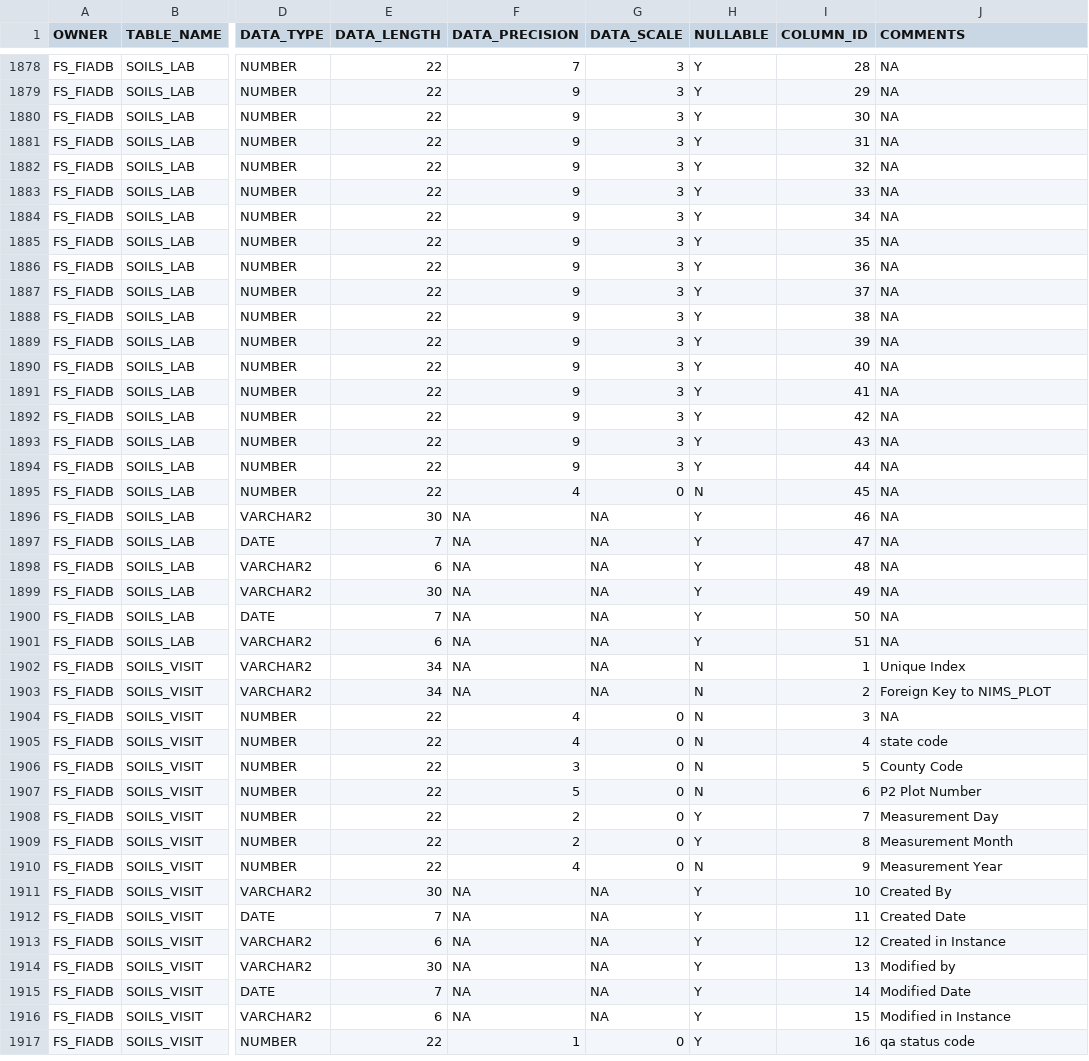
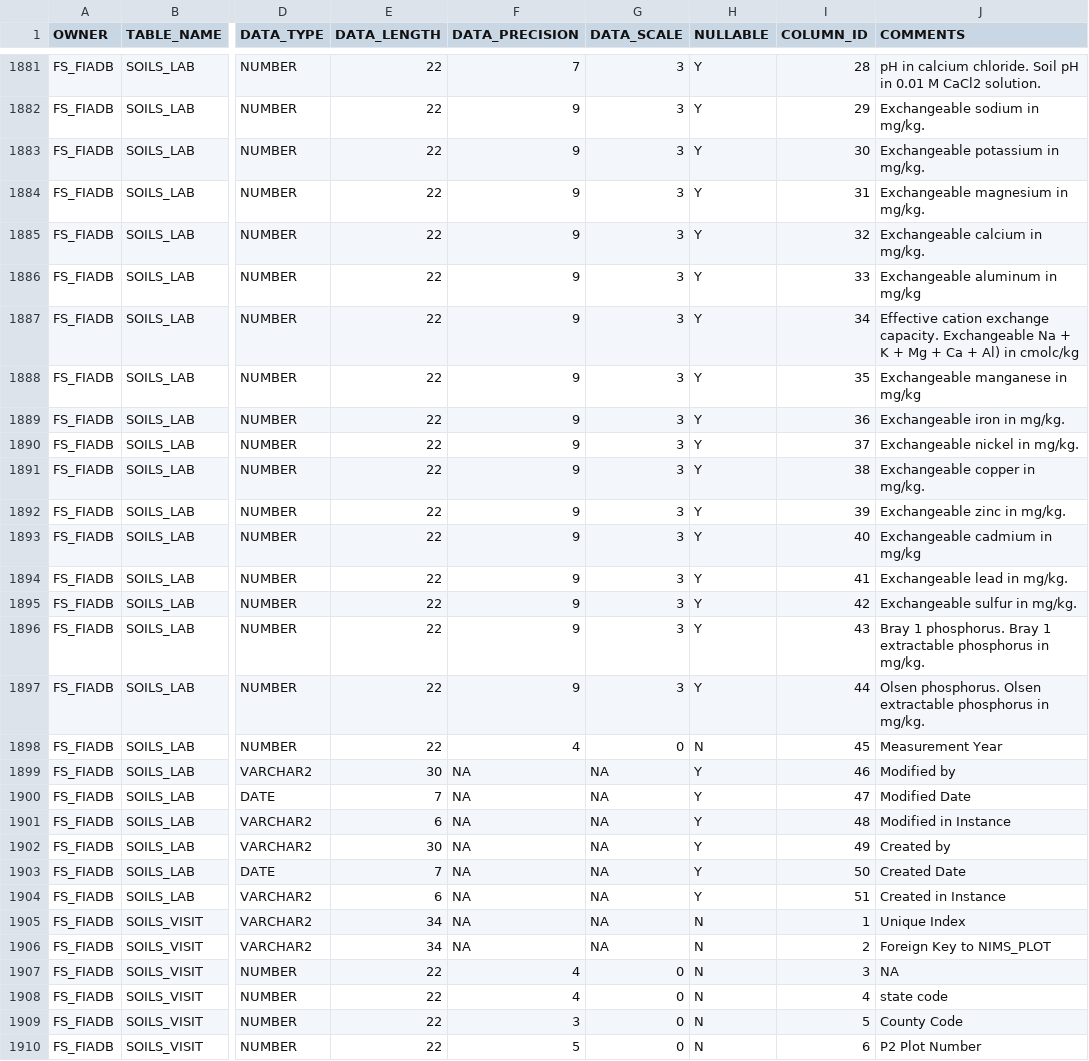
Before and after one commit to radt0005/buildFIADB, a CSV file: makeTableScripts/Data/data_types.csv, drawn as a sheet; only a part is shown, gaps mark what is left out; the shorter side is filled out with more unchanged rows; addresses are those after the commit; the diff covers the shown part only; the diff names each change by its address in the sheet, - before the commit and + after, or states it on an @@ line.

```diff
--- a/makeTableScripts/Data/data_types.csv
+++ b/makeTableScripts/Data/data_types.csv
-J1881 (COMMENTS): NA
+J1881 (COMMENTS): pH in calcium chloride. Soil pH in 0.01 M CaCl2 solution.
-J1882 (COMMENTS): NA
+J1882 (COMMENTS): Exchangeable sodium in mg/kg.
-J1883 (COMMENTS): NA
+J1883 (COMMENTS): Exchangeable potassium in mg/kg.
-J1884 (COMMENTS): NA
+J1884 (COMMENTS): Exchangeable magnesium in mg/kg.
-J1885 (COMMENTS): NA
+J1885 (COMMENTS): Exchangeable calcium in mg/kg.
-J1886 (COMMENTS): NA
+J1886 (COMMENTS): Exchangeable aluminum in mg/kg
-J1887 (COMMENTS): NA
+J1887 (COMMENTS): Effective cation exchange capacity. Exchangeable Na + K + Mg + Ca + Al) in cmolc/kg
-J1888 (COMMENTS): NA
+J1888 (COMMENTS): Exchangeable manganese in mg/kg
-J1889 (COMMENTS): NA
+J1889 (COMMENTS): Exchangeable iron in mg/kg.
-J1890 (COMMENTS): NA
+J1890 (COMMENTS): Exchangeable nickel in mg/kg.
-J1891 (COMMENTS): NA
+J1891 (COMMENTS): Exchangeable copper in mg/kg.
-J1892 (COMMENTS): NA
+J1892 (COMMENTS): Exchangeable zinc in mg/kg.
-J1893 (COMMENTS): NA
+J1893 (COMMENTS): Exchangeable cadmium in mg/kg
-J1894 (COMMENTS): NA
+J1894 (COMMENTS): Exchangeable lead in mg/kg.
-J1895 (COMMENTS): NA
+J1895 (COMMENTS): Exchangeable sulfur in mg/kg.
-J1896 (COMMENTS): NA
+J1896 (COMMENTS): Bray 1 phosphorus. Bray 1 extractable phosphorus in mg/kg.
-J1897 (COMMENTS): NA
+J1897 (COMMENTS): Olsen phosphorus. Olsen extractable phosphorus in mg/kg.
-J1898 (COMMENTS): NA
+J1898 (COMMENTS): Measurement Year
-J1899 (COMMENTS): NA
+J1899 (COMMENTS): Modified by
-J1900 (COMMENTS): NA
+J1900 (COMMENTS): Modified Date
-J1901 (COMMENTS): NA
+J1901 (COMMENTS): Modified in Instance
-J1902 (COMMENTS): NA
+J1902 (COMMENTS): Created by
-J1903 (COMMENTS): NA
+J1903 (COMMENTS): Created Date
-J1904 (COMMENTS): NA
+J1904 (COMMENTS): Created in Instance
```
Also changed, not shown: 3 added rows and 27 edited cells elsewhere in this file, makeTableScripts/Data/foreign_keys.csv, makeTableScripts/Data/index_info.csv, 3 other files.
